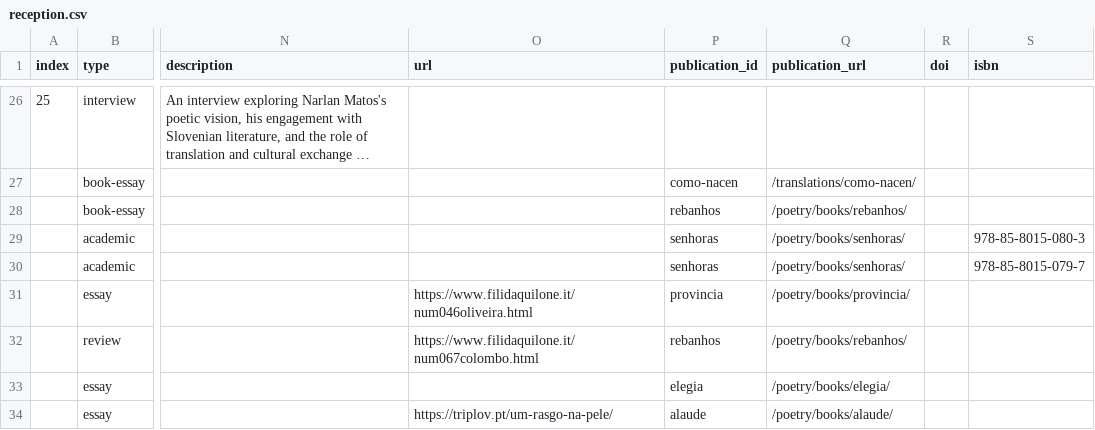
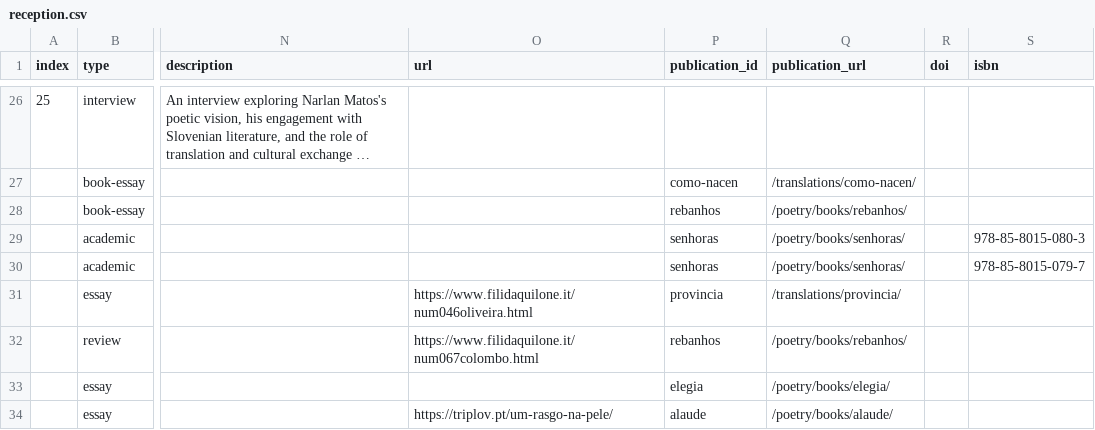
Before and after one commit to narlanmatos/narlanmatos.github.io, a CSV file: _data/reception.csv, drawn as a sheet; only a part is shown, gaps mark what is left out; long unchanged cells end in …; the diff covers the shown part only; the diff names each change by its address in the sheet, - before the commit and + after, or states it on an @@ line.

```diff
--- a/_data/reception.csv
+++ b/_data/reception.csv
-Q31 (publication_url): /poetry/books/provincia/
+Q31 (publication_url): /translations/provincia/
```
Also changed, not shown: 1 added row and 3 edited cells elsewhere in this file, 1 other file.
